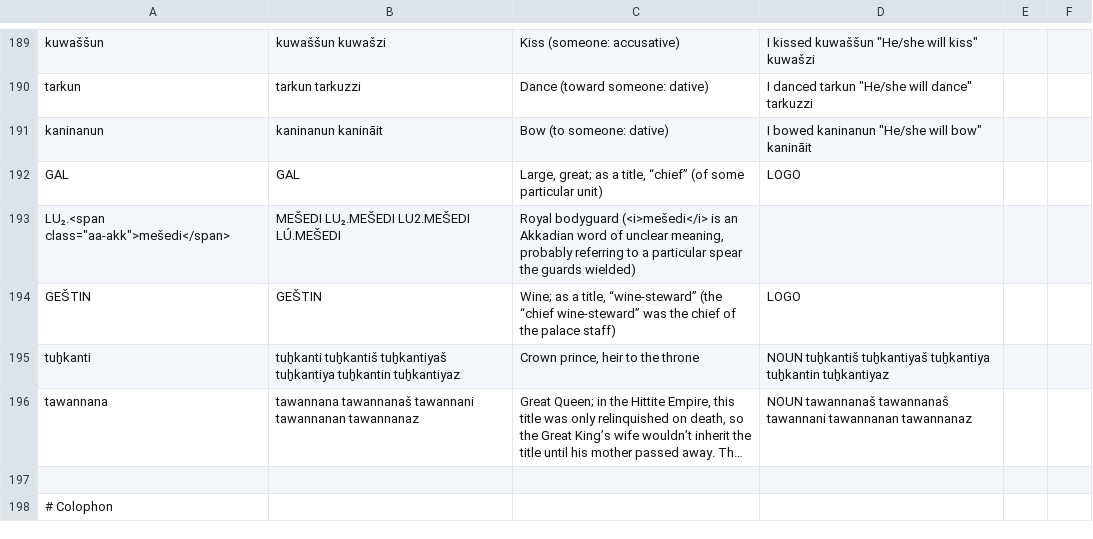
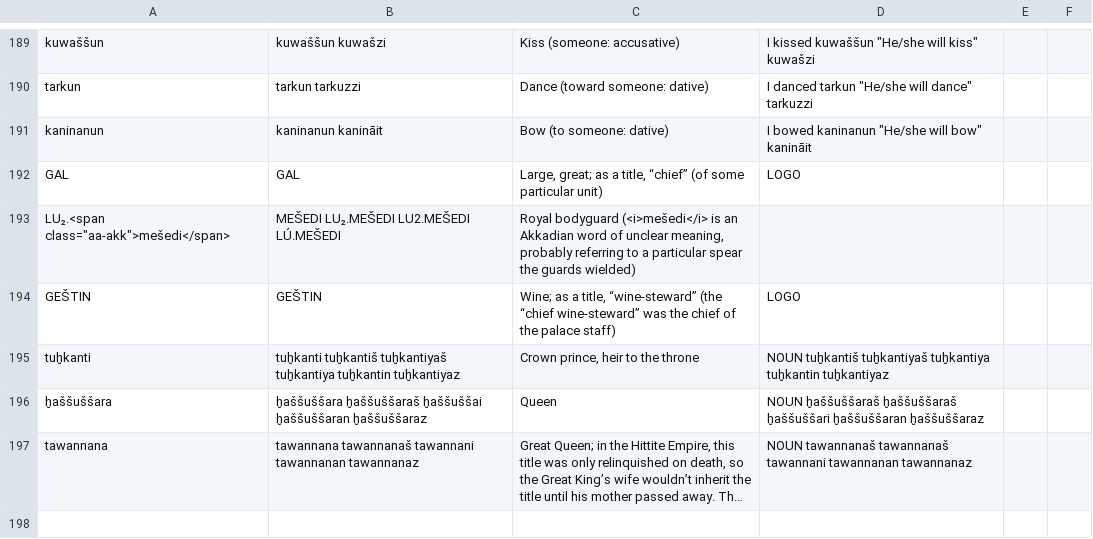
Before and after one commit to dstelzer/hittite-dialog, a TSV file: dictionary.tsv, drawn as a sheet; only a part is shown, gaps mark what is left out; the shorter side is filled out with more unchanged rows; long unchanged cells end in …; the diff names each change by its address in the sheet, - before the commit and + after, or states it on an @@ line.

```diff
--- a/dictionary.tsv
+++ b/dictionary.tsv
+row 196: ḫaššuššara | ḫaššuššara ḫaššuššaraš ḫaššuššai ḫaššuššaran ḫaššuššaraz | Queen | NOUN ḫaššuššaraš ḫaššuššaraš ḫaššuššari ḫaššuššaran ḫaššuššaraz
```
Also changed, not shown: 4 other files.
